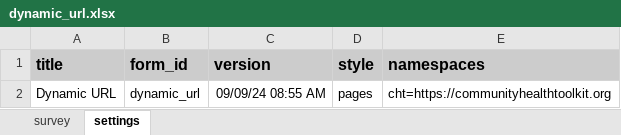
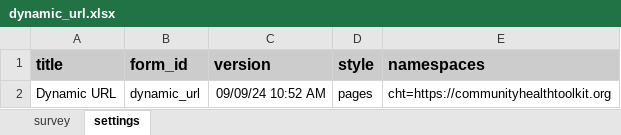
Before and after one commit to jkuester/cht-config-library, an Excel workbook: basic-forms/forms/app/dynamic_url.xlsx, sheet settings, drawn as a sheet; values as stored, in another font and other column widths than the file's, no borders; the diff names each change by its address in the sheet, - before the commit and + after, or states it on an @@ line.

```diff
--- a/basic-forms/forms/app/dynamic_url.xlsx (sheet settings)
+++ b/basic-forms/forms/app/dynamic_url.xlsx (sheet settings)
-C2 (version): 09/09/24 08:55 AM
+C2 (version): 09/09/24 10:52 AM
```
Also changed, not shown: sheet survey, 1 other file.
